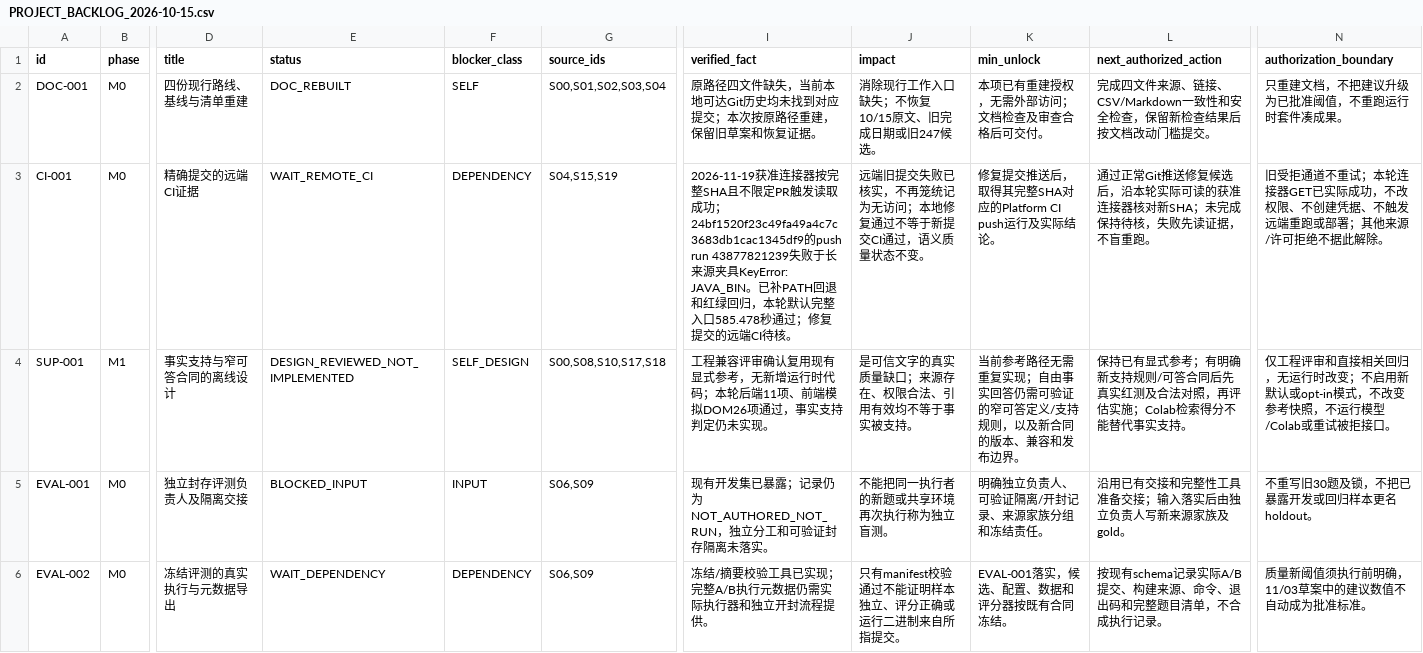
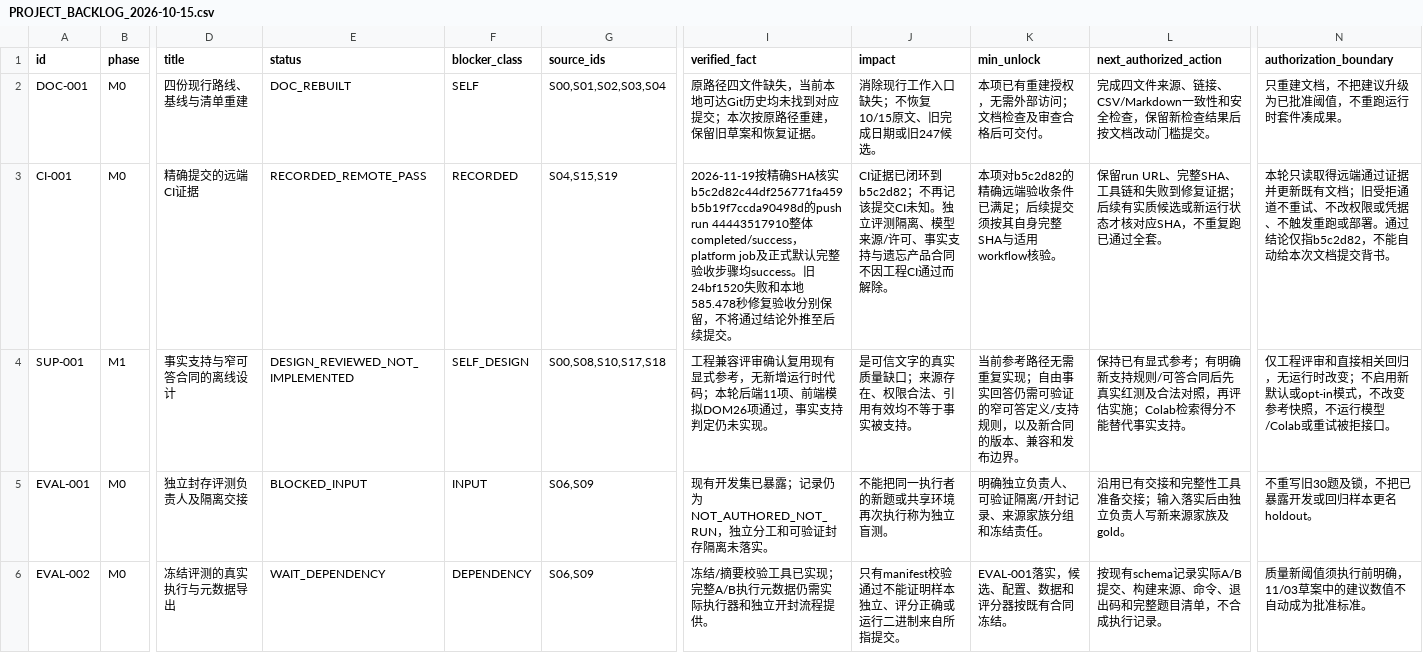
Before and after one commit to heroLi/distilly-platform, a CSV file: docs/PROJECT_BACKLOG_2026-10-15.csv, drawn as a sheet; only a part is shown, gaps mark what is left out; the diff names each change by its address in the sheet, - before the commit and + after, or states it on an @@ line.

Commit message:
docs: record verified CI baseline and remaining dependencies

```diff
--- a/docs/PROJECT_BACKLOG_2026-10-15.csv
+++ b/docs/PROJECT_BACKLOG_2026-10-15.csv
-E3 (status): WAIT_REMOTE_CI
+E3 (status): RECORDED_REMOTE_PASS
-F3 (blocker_class): DEPENDENCY
+F3 (blocker_class): RECORDED
-I3 (verified_fact): 2026-11-19获准连接器按完整SHA且不限定PR触发读取成功；24bf1520f23c49fa49a4c7c3683db1cac1345df9的push run 43877821239失败于长来源夹具KeyError: JAVA_BIN。已补PATH回退和红绿回归，本轮默认完整入口585.478秒通过；修复提交的远端CI待核。
+I3 (verified_fact): 2026-11-19按精确SHA核实b5c2d82c44df256771fa459b5b19f7ccda90498d的push run 44443517910整体completed/success，platform job及正式默认完整验收步骤均success。旧24bf1520失败和本地585.478秒修复验收分别保留，不将通过结论外推至后续提交。
-J3 (impact): 远端旧提交失败已核实，不再笼统记为无访问；本地修复通过不等于新提交CI通过，语义质量状态不变。
+J3 (impact): CI证据已闭环到b5c2d82；不再记该提交CI未知。独立评测隔离、模型来源/许可、事实支持与遗忘产品合同不因工程CI通过而解除。
-K3 (min_unlock): 修复提交推送后，取得其完整SHA对应的Platform CI push运行及实际结论。
+K3 (min_unlock): 本项对b5c2d82的精确远端验收条件已满足；后续提交须按其自身完整SHA与适用workflow核验。
-L3 (next_authorized_action): 通过正常Git推送修复候选后，沿本轮实际可读的获准连接器核对新SHA；未完成保持待核，失败先读证据，不盲重跑。
+L3 (next_authorized_action): 保留run URL、完整SHA、工具链和失败到修复证据；后续有实质候选或新运行状态才核对应SHA，不重复跑已通过全套。
-N3 (authorization_boundary): 旧受拒通道不重试；本轮连接器GET已实际成功，不改权限、不创建凭据、不触发远端重跑或部署；其他来源/许可拒绝不据此解除。
+N3 (authorization_boundary): 本轮只读取得远端通过证据并更新既有文档；旧受拒通道不重试、不改权限或凭据、不触发重跑或部署。通过结论仅指b5c2d82，不能自动给本次文档提交背书。
```
Also changed, not shown: 2 other files.
